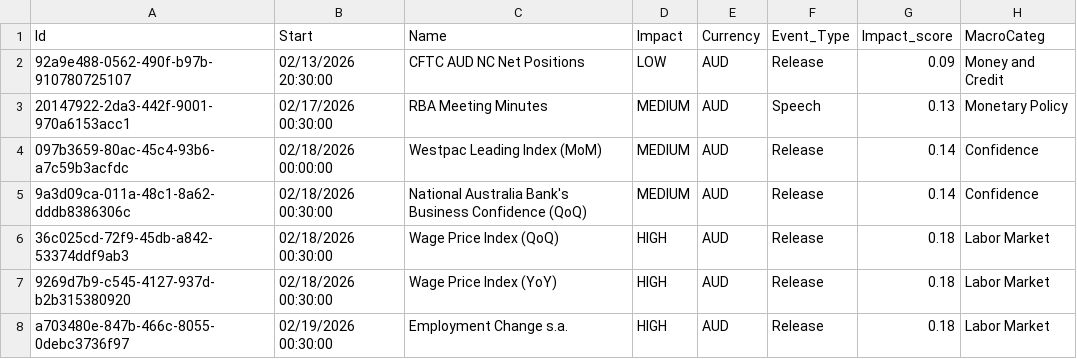
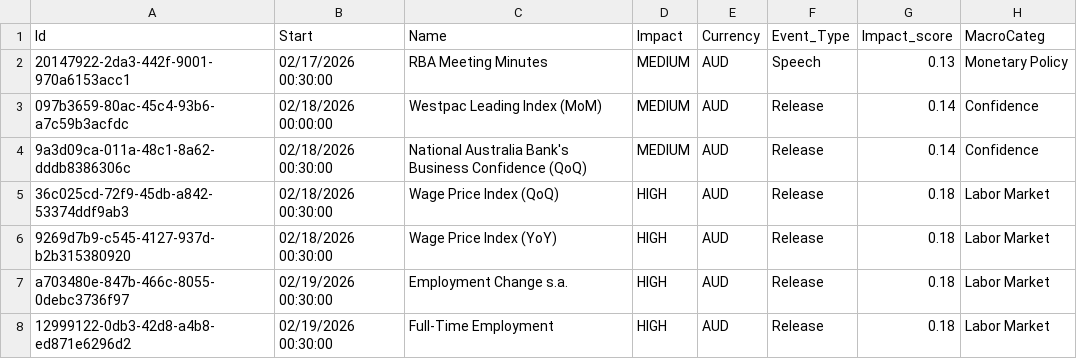
Before and after one commit to joaoalonsocasella/Economic_Calendar, a CSV file: macro-calendar/data/processed/CSV/AUS_processed.csv, drawn as a sheet; only a part is shown; the shorter side is filled out with more unchanged rows; the diff names each change by its address in the sheet, - before the commit and + after, or states it on an @@ line.

```diff
--- a/macro-calendar/data/processed/CSV/AUS_processed.csv
+++ b/macro-calendar/data/processed/CSV/AUS_processed.csv
-row 2: 92a9e488-0562-490f-b97b-910780725107 | 02/13/2026 20:30:00 | CFTC AUD NC Net Positions | LOW | AUD | Release | 0.09 | Money and Credit
```
Also changed, not shown: macro-calendar/data/processed/CSV/ESP_processed.csv, macro-calendar/data/processed/CSV/EUR_processed.csv, 57 other files.
